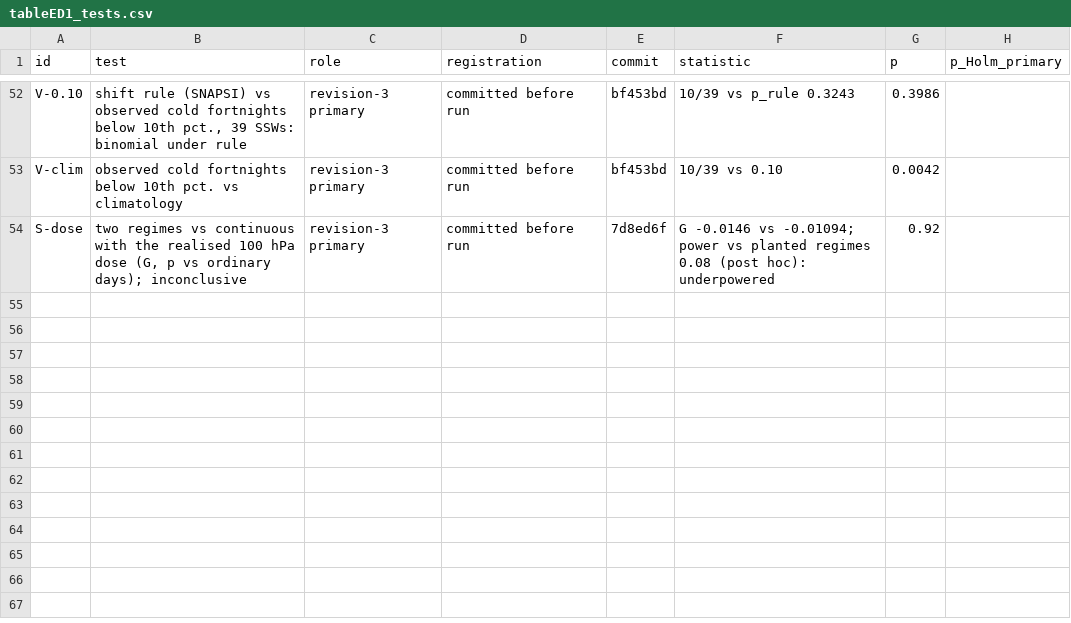
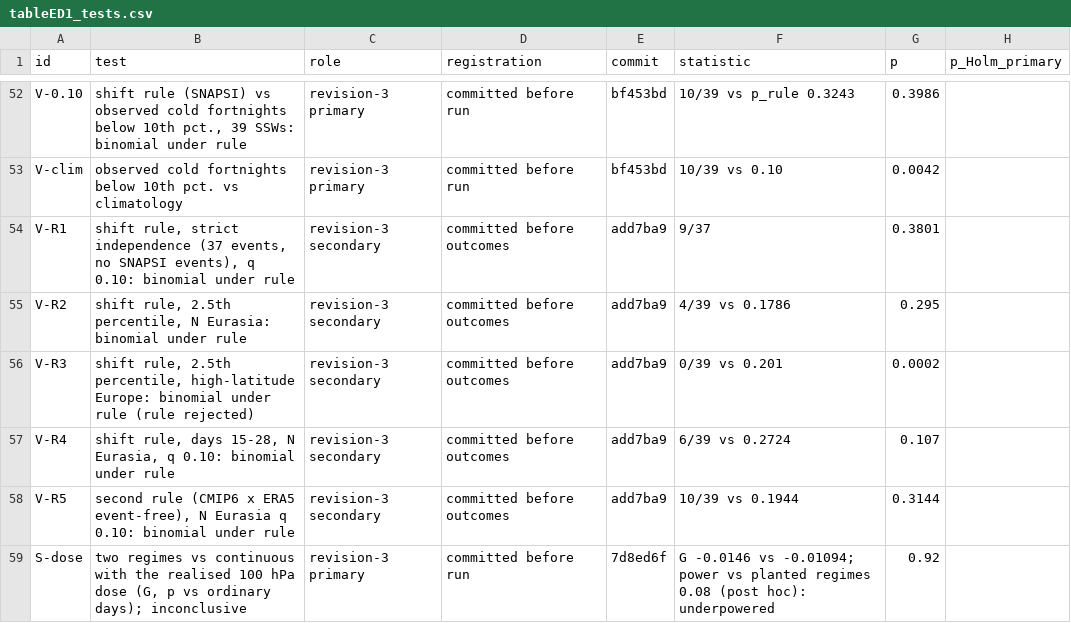
Before and after one commit to ProgrmerJack/Solar-Magnetic-Analysis, a CSV file: ssw-design-analysis/09_figures/out/tableED1_tests.csv, drawn as a sheet; only a part is shown, gaps mark what is left out; the diff names each change by its address in the sheet, - before the commit and + after, or states it on an @@ line.

Commit message:
Revision 3 (part): shift rule independence/severity/regions/weeks 3-6/second predictor; A framing (pre-emption, Texas 2021, loads the dice); Supplementary Information; resumable ERA5 early/full extractions; ERA5 wind acquisition

```diff
--- a/ssw-design-analysis/09_figures/out/tableED1_tests.csv
+++ b/ssw-design-analysis/09_figures/out/tableED1_tests.csv
+row 54: V-R1 | shift rule, strict independence (37 events, no SNAPSI events), q 0.10: binomial under rule | revision-3 secondary | committed before outcomes | add7ba9 | 9/37 | 0.3801
+row 55: V-R2 | shift rule, 2.5th percentile, N Eurasia: binomial under rule | revision-3 secondary | committed before outcomes | add7ba9 | 4/39 vs 0.1786 | 0.295
+row 56: V-R3 | shift rule, 2.5th percentile, high-latitude Europe: binomial under rule (rule rejected) | revision-3 secondary | committed before outcomes | add7ba9 | 0/39 vs 0.201 | 0.0002
+row 57: V-R4 | shift rule, days 15-28, N Eurasia, q 0.10: binomial under rule | revision-3 secondary | committed before outcomes | add7ba9 | 6/39 vs 0.2724 | 0.107
+row 58: V-R5 | second rule (CMIP6 x ERA5 event-free), N Eurasia q 0.10: binomial under rule | revision-3 secondary | committed before outcomes | add7ba9 | 10/39 vs 0.1944 | 0.3144
```
Also changed, not shown: 26 other files.
